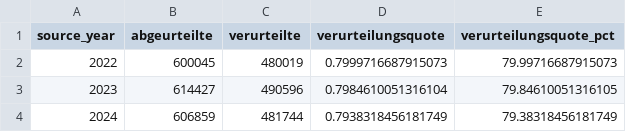
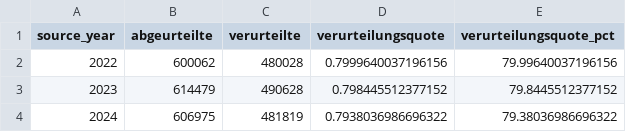
Before and after one commit to thunderquack/BundCrimeStats, a CSV file: out/stgb_year_conviction_rates.csv, drawn as a sheet.

```diff
--- a/out/stgb_year_conviction_rates.csv
+++ b/out/stgb_year_conviction_rates.csv
@@ -1,4 +1,4 @@
 source_year,abgeurteilte,verurteilte,verurteilungsquote,verurteilungsquote_pct
-2022,600045,480019,0.7999716687915073,79.99716687915073
-2023,614427,490596,0.7984610051316104,79.84610051316105
-2024,606859,481744,0.7938318456181749,79.38318456181749
+2022,600062,480028,0.7999640037196156,79.99640037196156
+2023,614479,490628,0.798445512377152,79.8445512377152
+2024,606975,481819,0.7938036986696322,79.38036986696322
```
Also changed, not shown: out/stgb_article_conviction_rates.csv, out/stgb_article_outcome_profile.csv, 4 other files.
